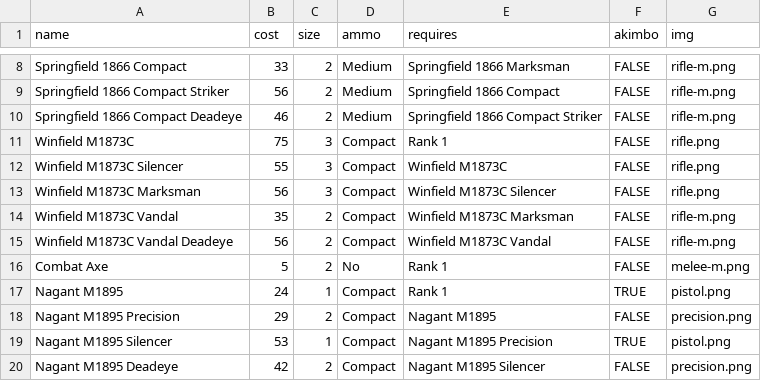
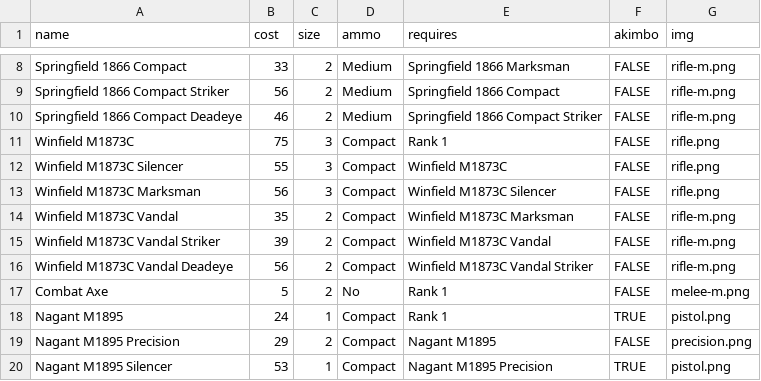
Before and after one commit to ZiGlish/ChaosHunter, a CSV file: rsc/home/weapons/data.csv, drawn as a sheet; only a part is shown, gaps mark what is left out; the shorter side is filled out with more unchanged rows.

```diff
--- a/rsc/home/weapons/data.csv
+++ b/rsc/home/weapons/data.csv
@@ -14,3 +14,4 @@ Winfield M1873C Marksman,56,3,Compact,Winfield M1873C Silencer,FALSE,rifle.png
 Winfield M1873C Vandal,35,2,Compact,Winfield M1873C Marksman,FALSE,rifle-m.png
-Winfield M1873C Vandal Deadeye,56,2,Compact,Winfield M1873C Vandal,FALSE,rifle-m.png
+Winfield M1873C Vandal Striker,39,2,Compact,Winfield M1873C Vandal,FALSE,rifle-m.png
+Winfield M1873C Vandal Deadeye,56,2,Compact,Winfield M1873C Vandal Striker,FALSE,rifle-m.png
 Combat Axe,5,2,No,Rank 1,FALSE,melee-m.png
```
Also changed, not shown: 4 other files.
